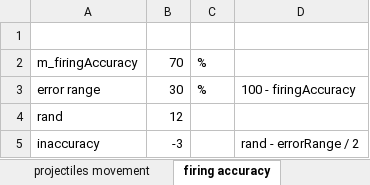
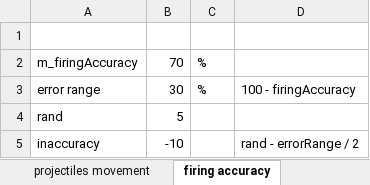
Before and after one commit to mitko-z/Zero-s-Adventures, an Excel workbook: calcs.xlsx, sheet firing accuracy, drawn as a sheet; values as stored, in another font and other column widths than the file's, no borders; the diff names each change by its address in the sheet, - before the commit and + after, or states it on an @@ line.

```diff
--- a/calcs.xlsx (sheet firing accuracy)
+++ b/calcs.xlsx (sheet firing accuracy)
-B4: 12
+B4: 5
-B5: -3
+B5: -10
```
Also changed, not shown: sheet monsters, charts or pictures, 2 other files.
